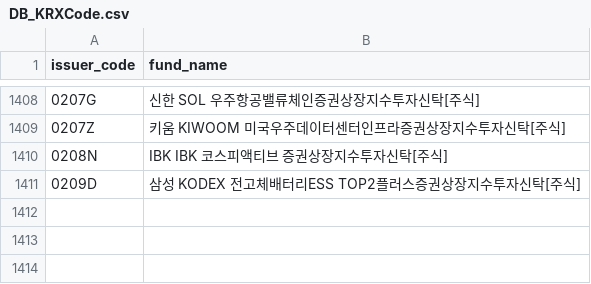
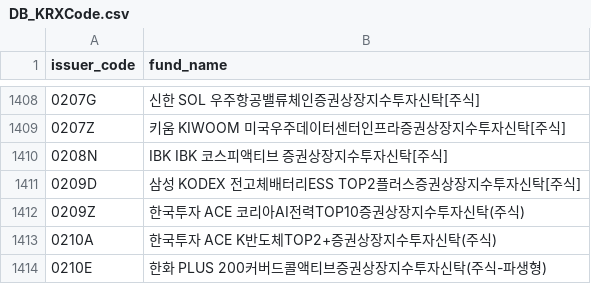
Before and after one commit to sungin-etf/NewETFKR, a CSV file: DB_KRXCode.csv, drawn as a sheet; only a part is shown, gaps mark what is left out.

```diff
--- a/DB_KRXCode.csv
+++ b/DB_KRXCode.csv
@@ -1411 +1411,4 @@ issuer_code,fund_name
 0209D,삼성 KODEX 전고체배터리ESS TOP2플러스증권상장지수투자신탁[주식]
+0209Z,한국투자 ACE 코리아AI전력TOP10증권상장지수투자신탁(주식)
+0210A,한국투자 ACE K반도체TOP2+증권상장지수투자신탁(주식)
+0210E,한화 PLUS 200커버드콜액티브증권상장지수투자신탁(주식-파생형)
```
Also changed, not shown: DB_DART.csv.
